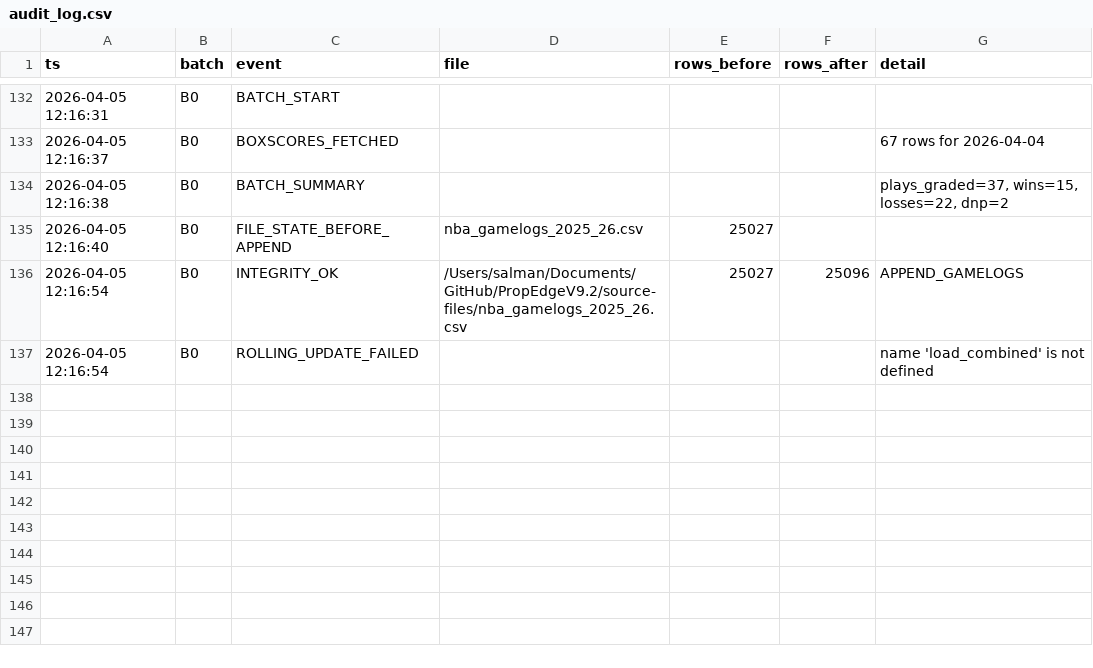
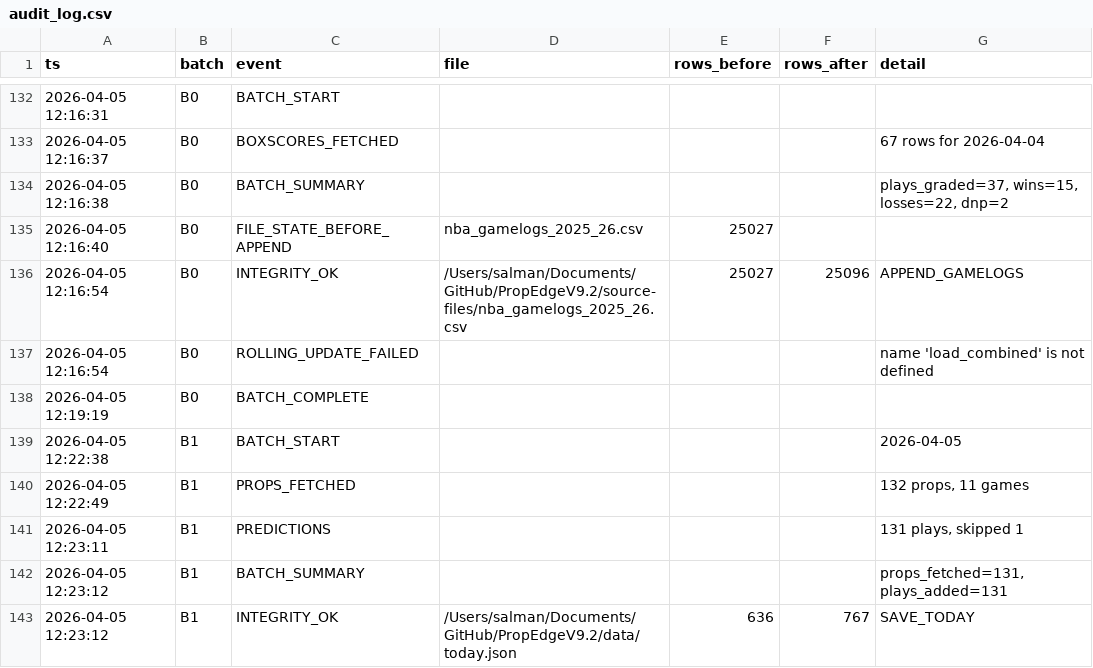
Before and after one commit to iamwerewolf1007/PropEdgeV9.2, a CSV file: data/audit_log.csv, drawn as a sheet; only a part is shown, gaps mark what is left out.

Commit message:
B1: 2026-04-05 — 131 plays

```diff
--- a/data/audit_log.csv
+++ b/data/audit_log.csv
@@ -137 +137,7 @@ ts,batch,event,file,rows_before,rows_after,detail
 2026-04-05 12:16:54,B0,ROLLING_UPDATE_FAILED,,,,name 'load_combined' is not defined
+2026-04-05 12:19:19,B0,BATCH_COMPLETE,,,,
+2026-04-05 12:22:38,B1,BATCH_START,,,,2026-04-05
+2026-04-05 12:22:49,B1,PROPS_FETCHED,,,,"132 props, 11 games"
+2026-04-05 12:23:11,B1,PREDICTIONS,,,,"131 plays, skipped 1"
+2026-04-05 12:23:12,B1,BATCH_SUMMARY,,,,"props_fetched=131, plays_added=131"
+2026-04-05 12:23:12,B1,INTEGRITY_OK,/Users/salman/Documents/GitHub/PropEdgeV9.2/data/today.json,636,767,SAVE_TODAY
```
Also changed, not shown: 2 other files.
